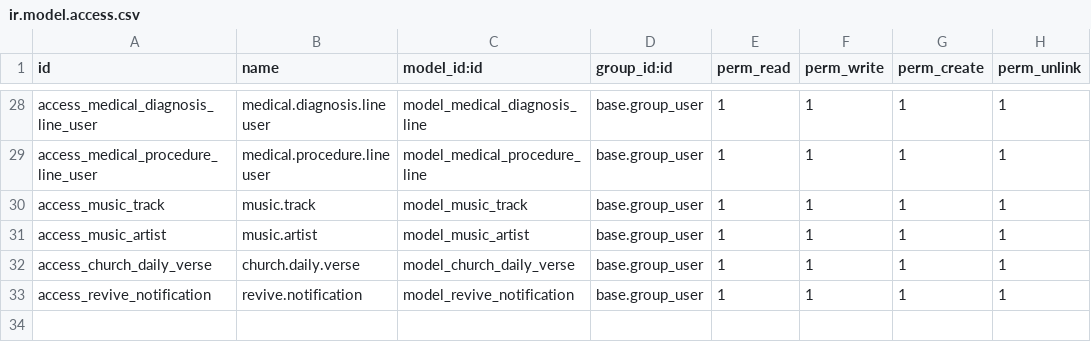
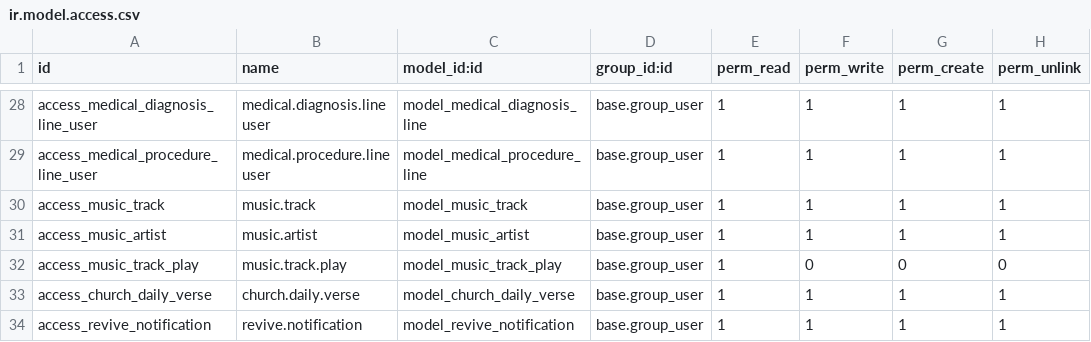
Before and after one commit to younisonisaias-ai/Christian-Revive, a CSV file: volunteer_and_donation_management/security/ir.model.access.csv, drawn as a sheet; only a part is shown, gaps mark what is left out.

```diff
--- a/volunteer_and_donation_management/security/ir.model.access.csv
+++ b/volunteer_and_donation_management/security/ir.model.access.csv
@@ -31,2 +31,3 @@ access_music_track,music.track,model_music_track,base.group_user,1,1,1,1
 access_music_artist,music.artist,model_music_artist,base.group_user,1,1,1,1
+access_music_track_play,music.track.play,model_music_track_play,base.group_user,1,0,0,0
 access_church_daily_verse,church.daily.verse,model_church_daily_verse,base.group_user,1,1,1,1
```
Also changed, not shown: 7 other files.
